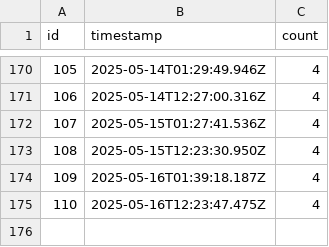
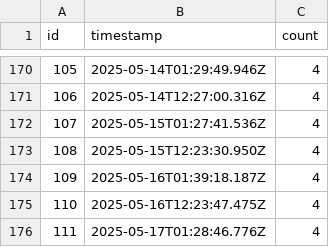
Before and after one commit to rangeroper/ts_arc_growth_bot, a CSV file: public/data/csv/telegram_metrics.csv, drawn as a sheet; only a part is shown, gaps mark what is left out; the diff names each change by its address in the sheet, - before the commit and + after, or states it on an @@ line.

```diff
--- a/public/data/csv/telegram_metrics.csv
+++ b/public/data/csv/telegram_metrics.csv
+row 176: 111 | 2025-05-17T01:28:46.776Z | 4
```
Also changed, not shown: public/data/csv/github_release_version.csv, public/data/csv/token_holders.csv, 5 other files.
